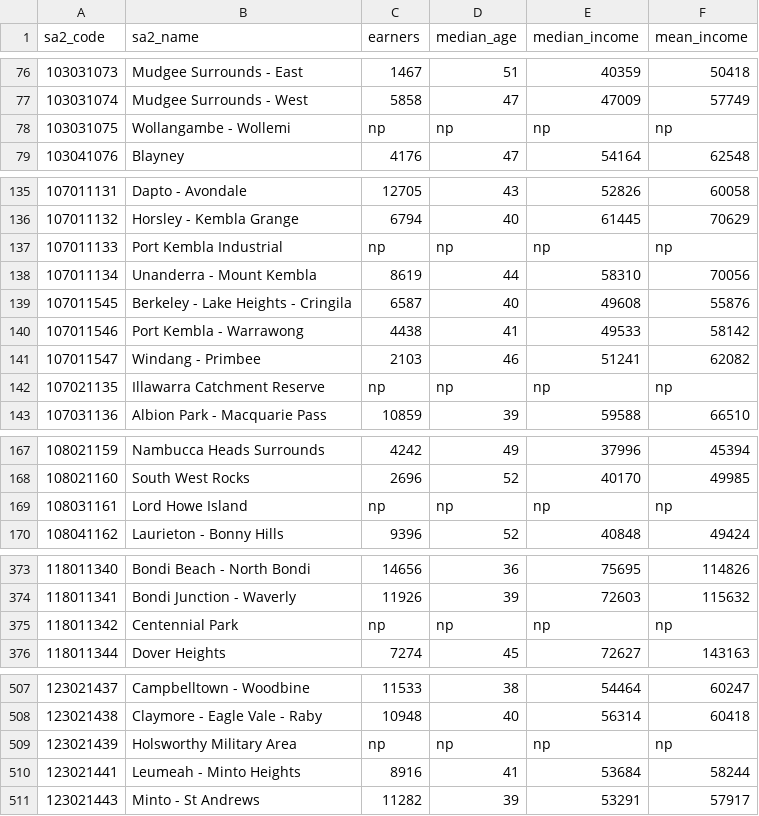
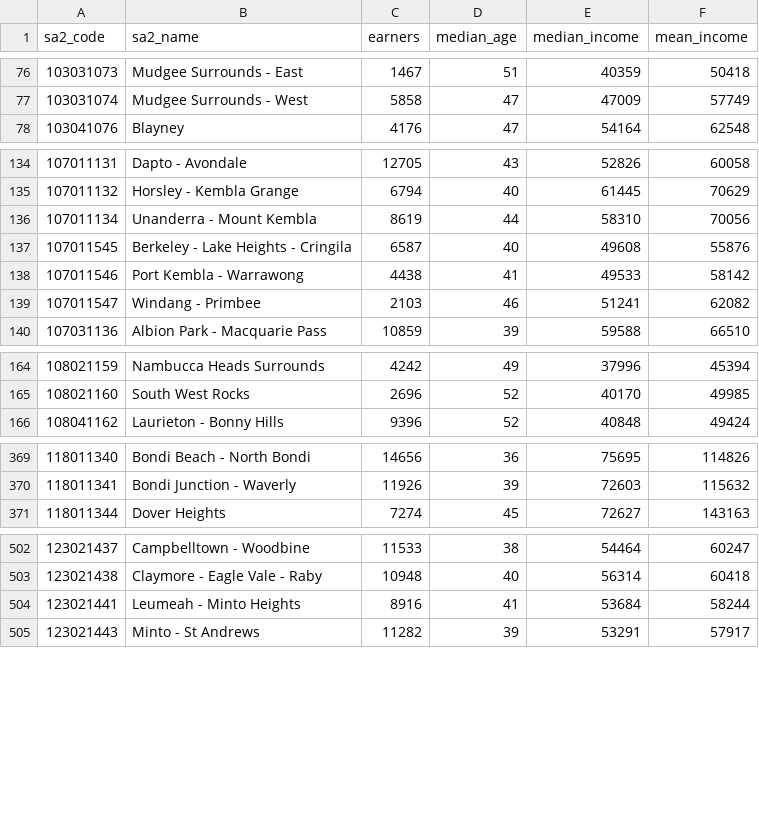
Before and after one commit to Katherine-Kong/DATA2001-A, a CSV file: i_cleaned.csv, drawn as a sheet; only a part is shown, gaps mark what is left out; the diff covers the shown part only; the diff names each change by its address in the sheet, - before the commit and + after, or states it on an @@ line.

Commit message:
income cleaned

```diff
--- a/i_cleaned.csv
+++ b/i_cleaned.csv
-row 78: 103031075 | Wollangambe - Wollemi | np | np | np | np
-row 137: 107011133 | Port Kembla Industrial | np | np | np | np
-row 142: 107021135 | Illawarra Catchment Reserve | np | np | np | np
-row 169: 108031161 | Lord Howe Island | np | np | np | np
-row 375: 118011342 | Centennial Park | np | np | np | np
-row 509: 123021439 | Holsworthy Military Area | np | np | np | np
```
Also changed, not shown: 1 removed row elsewhere in this file, 1 other file.
